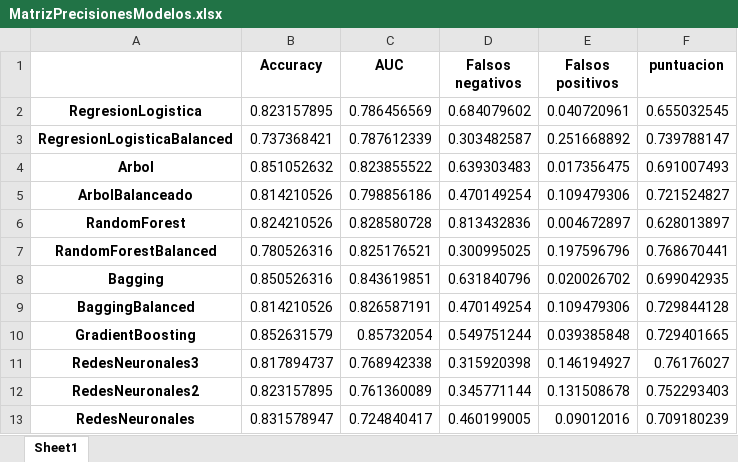
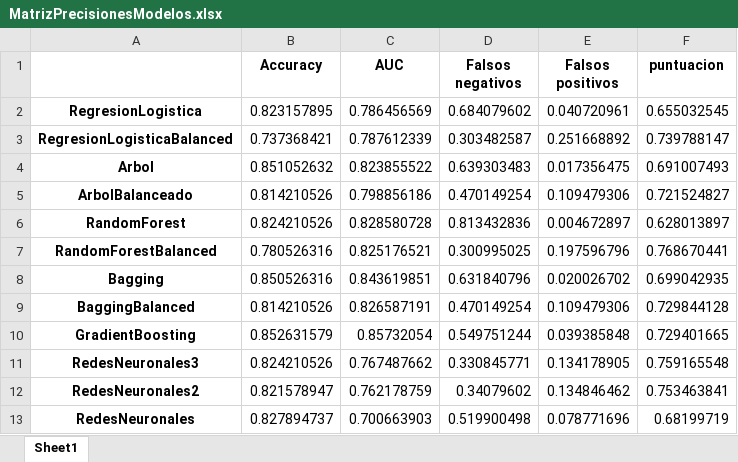
Before and after one commit to EclipsoIR/ProyectoMachineLearningPython, an Excel workbook: Data/MatrizPrecisionesModelos.xlsx, sheet Sheet1, drawn as a sheet; values as stored, in another font and other column widths than the file's, no borders; the diff names each change by its address in the sheet, - before the commit and + after, or states it on an @@ line.

```diff
--- a/Data/MatrizPrecisionesModelos.xlsx (sheet Sheet1)
+++ b/Data/MatrizPrecisionesModelos.xlsx (sheet Sheet1)
-B11 (Accuracy): 0.817894737
+B11 (Accuracy): 0.824210526
-C11 (AUC): 0.768942338
+C11 (AUC): 0.767487662
-D11 (Falsos negativos): 0.315920398
+D11 (Falsos negativos): 0.330845771
-E11 (Falsos positivos): 0.146194927
+E11 (Falsos positivos): 0.134178905
-F11 (puntuacion): 0.76176027
+F11 (puntuacion): 0.759165548
-B12 (Accuracy): 0.823157895
+B12 (Accuracy): 0.821578947
-C12 (AUC): 0.761360089
+C12 (AUC): 0.762178759
-D12 (Falsos negativos): 0.345771144
+D12 (Falsos negativos): 0.34079602
-E12 (Falsos positivos): 0.131508678
+E12 (Falsos positivos): 0.134846462
-F12 (puntuacion): 0.752293403
+F12 (puntuacion): 0.753463841
-B13 (Accuracy): 0.831578947
+B13 (Accuracy): 0.827894737
-C13 (AUC): 0.724840417
+C13 (AUC): 0.700663903
-D13 (Falsos negativos): 0.460199005
+D13 (Falsos negativos): 0.519900498
-E13 (Falsos positivos): 0.09012016
+E13 (Falsos positivos): 0.078771696
-F13 (puntuacion): 0.709180239
+F13 (puntuacion): 0.68199719
```
Also changed, not shown: Data/MatrizPrecisionesModelosTest.xlsx, 3 other files.
